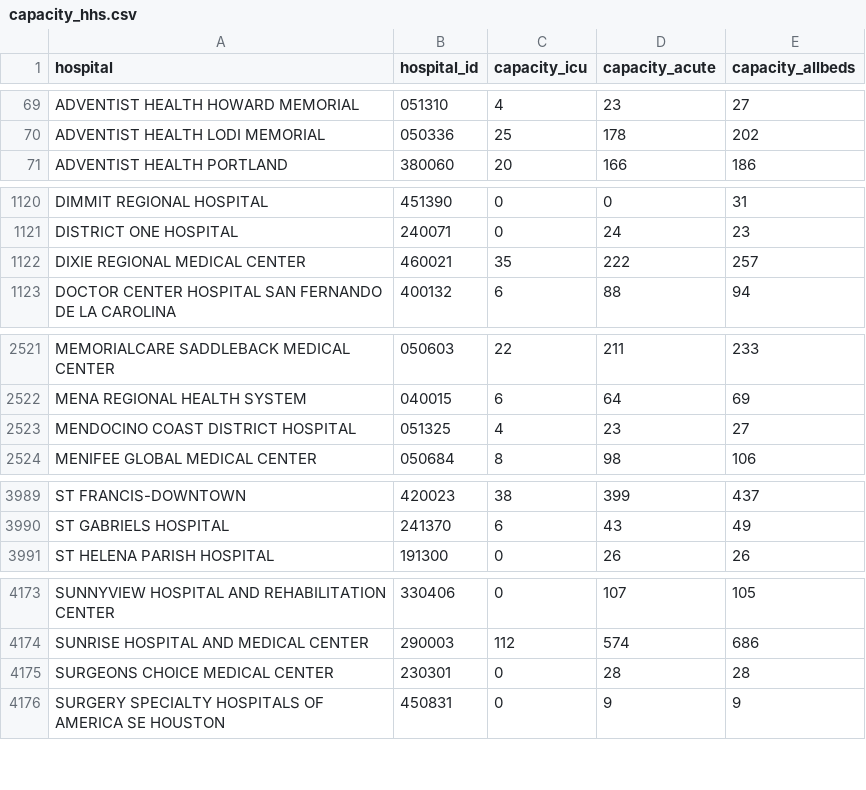
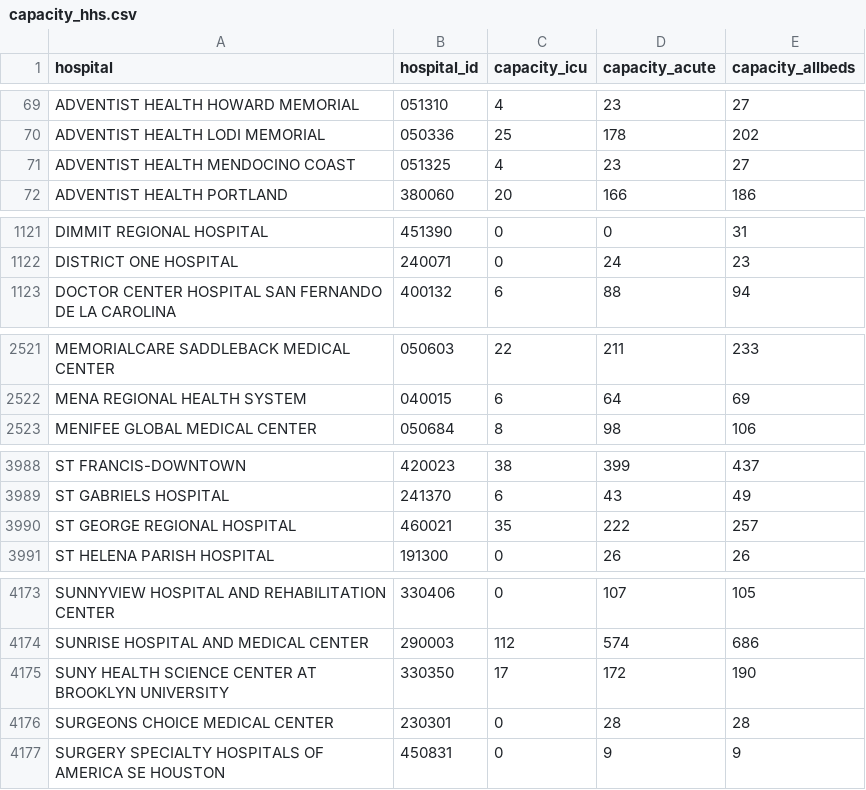
Before and after one commit to flixpar/covid-patient-redistribution-site, a CSV file: data/capacity_hhs.csv, drawn as a sheet; only a part is shown, gaps mark what is left out; removed rows and columns are numbered as before the commit, all else as after; the diff covers the shown part only; the diff names each change by its address in the sheet, - before the commit and + after, or states it on an @@ line.

```diff
--- a/data/capacity_hhs.csv
+++ b/data/capacity_hhs.csv
+row 71: ADVENTIST HEALTH MENDOCINO COAST | 051325 | 4 | 23 | 27
-row 1122: DIXIE REGIONAL MEDICAL CENTER | 460021 | 35 | 222 | 257
-row 2523: MENDOCINO COAST DISTRICT HOSPITAL | 051325 | 4 | 23 | 27
+row 3990: ST GEORGE REGIONAL HOSPITAL | 460021 | 35 | 222 | 257
+row 4175: SUNY HEALTH SCIENCE CENTER AT BROOKLYN UNIVERSITY | 330350 | 17 | 172 | 190
```
Also changed, not shown: 1 removed row and 27 edited cells elsewhere in this file, data/hhs_current_load.csv, data/hhs_hospital_meta.csv, 19 other files.
